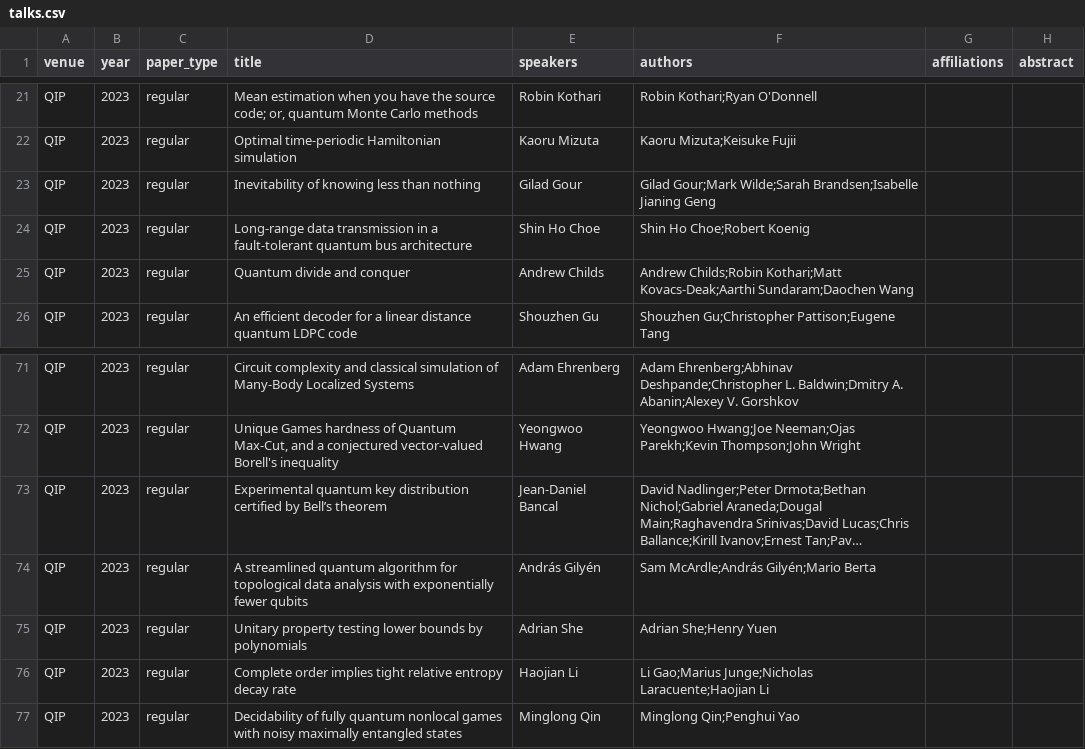
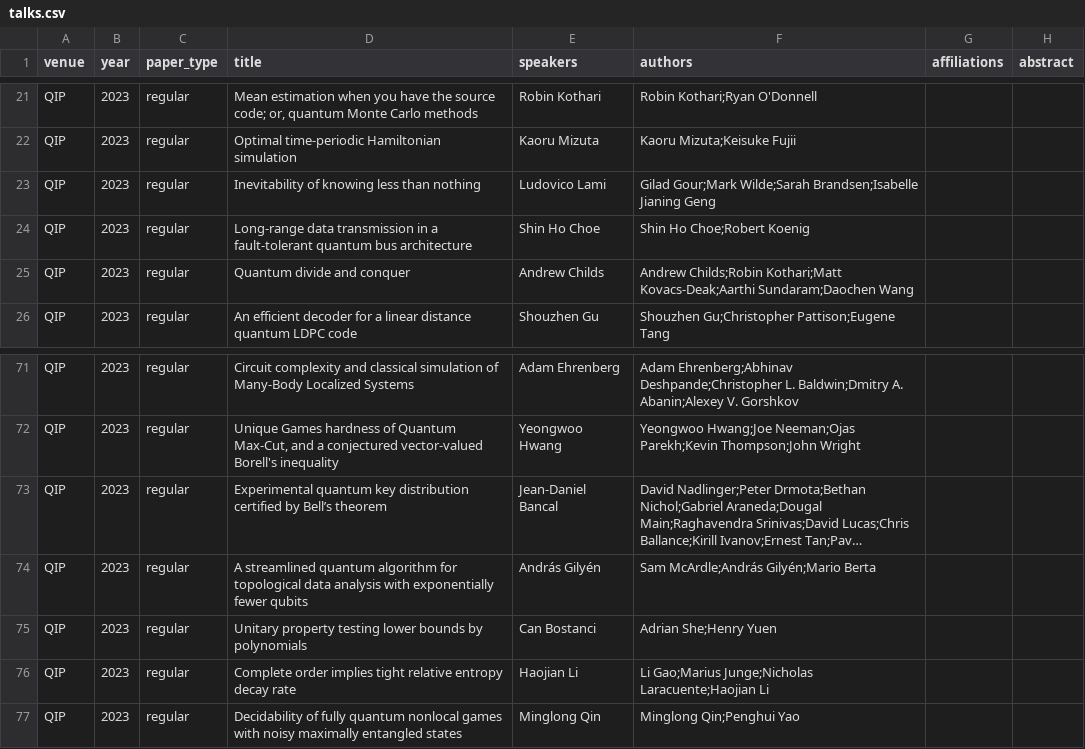
Before and after one commit to IAQI/QuantumDB, a CSV file: data/conferences/qip_2023/talks.csv, drawn as a sheet; only a part is shown, gaps mark what is left out; long unchanged cells end in …; the diff names each change by its address in the sheet, - before the commit and + after, or states it on an @@ line.

```diff
--- a/data/conferences/qip_2023/talks.csv
+++ b/data/conferences/qip_2023/talks.csv
-E23 (speakers): Gilad Gour
+E23 (speakers): Ludovico Lami
-E75 (speakers): Adrian She
+E75 (speakers): Can Bostanci
```
Also changed, not shown: data/conferences/qip_2022/talks.csv, 1 other file.
